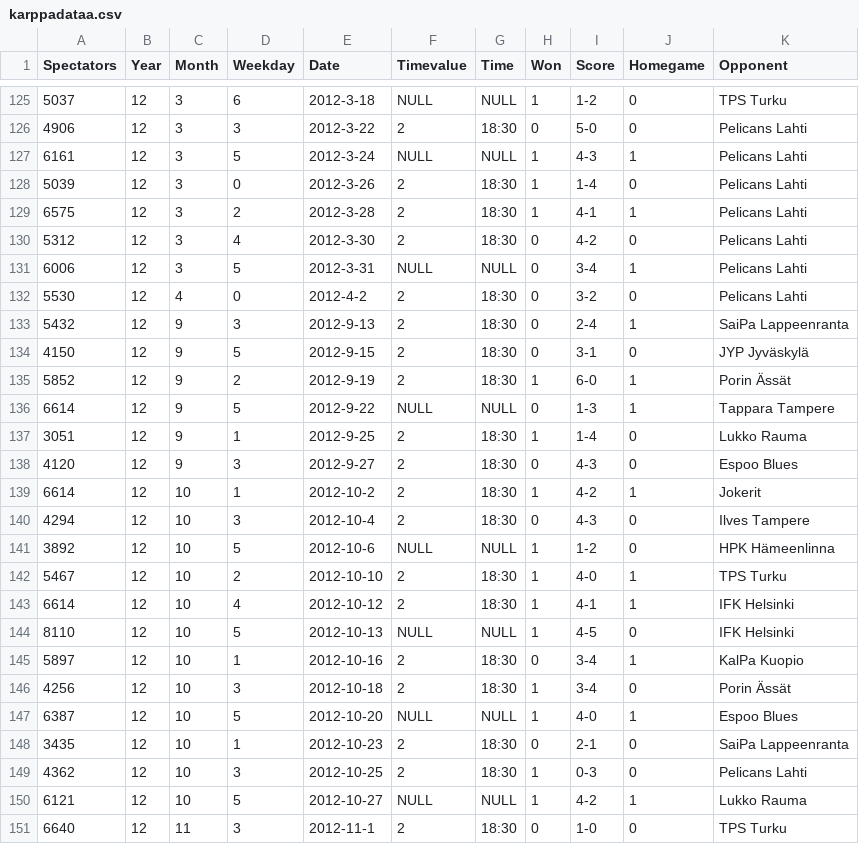
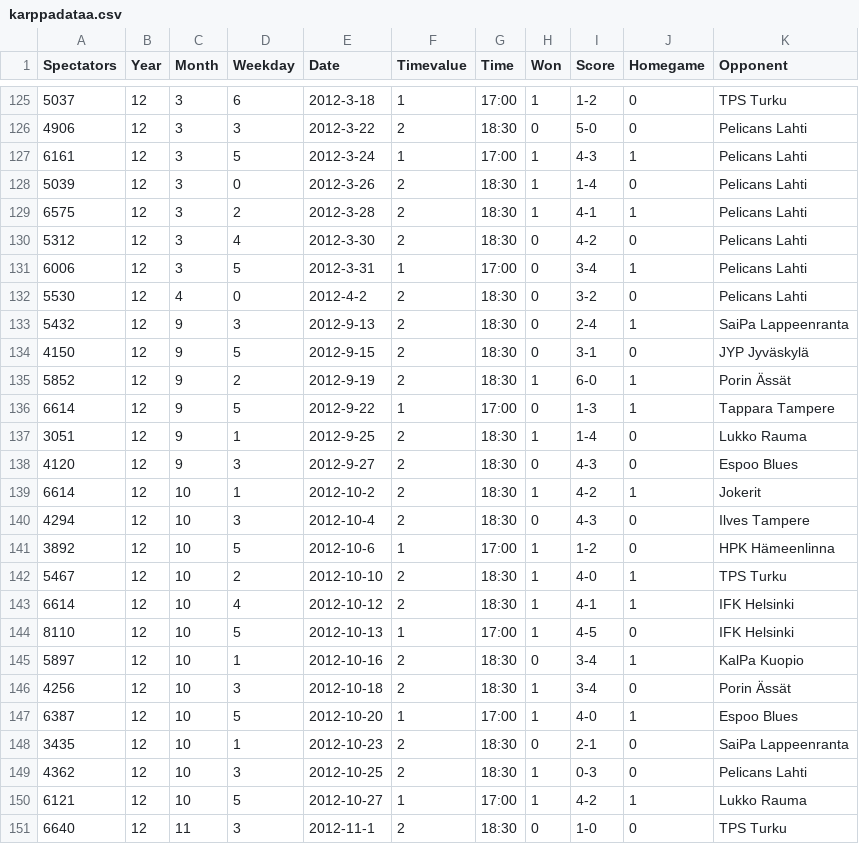
Before and after one commit to Jaleksi/Karppadataa, a CSV file: karppadataa.csv, drawn as a sheet; only a part is shown, gaps mark what is left out; the diff covers the shown part only.

```diff
--- a/karppadataa.csv
+++ b/karppadataa.csv
@@ -125,4 +125,4 @@ Spectators,Year,Month,Weekday,Date,Timevalue,Time,Won,Score,Homegame,Opponent
-5037,12,3,6,2012-3-18,NULL,NULL,1,1-2,0,TPS Turku
+5037,12,3,6,2012-3-18,1,17:00,1,1-2,0,TPS Turku
 4906,12,3,3,2012-3-22,2,18:30,0,5-0,0,Pelicans Lahti
-6161,12,3,5,2012-3-24,NULL,NULL,1,4-3,1,Pelicans Lahti
+6161,12,3,5,2012-3-24,1,17:00,1,4-3,1,Pelicans Lahti
 5039,12,3,0,2012-3-26,2,18:30,1,1-4,0,Pelicans Lahti
@@ -130,3 +130,3 @@ Spectators,Year,Month,Weekday,Date,Timevalue,Time,Won,Score,Homegame,Opponent
 5312,12,3,4,2012-3-30,2,18:30,0,4-2,0,Pelicans Lahti
-6006,12,3,5,2012-3-31,NULL,NULL,0,3-4,1,Pelicans Lahti
+6006,12,3,5,2012-3-31,1,17:00,0,3-4,1,Pelicans Lahti
 5530,12,4,0,2012-4-2,2,18:30,0,3-2,0,Pelicans Lahti
@@ -135,3 +135,3 @@ Spectators,Year,Month,Weekday,Date,Timevalue,Time,Won,Score,Homegame,Opponent
 5852,12,9,2,2012-9-19,2,18:30,1,6-0,1,Porin Ässät
-6614,12,9,5,2012-9-22,NULL,NULL,0,1-3,1,Tappara Tampere
+6614,12,9,5,2012-9-22,1,17:00,0,1-3,1,Tappara Tampere
 3051,12,9,1,2012-9-25,2,18:30,1,1-4,0,Lukko Rauma
@@ -140,12 +140,12 @@ Spectators,Year,Month,Weekday,Date,Timevalue,Time,Won,Score,Homegame,Opponent
 4294,12,10,3,2012-10-4,2,18:30,0,4-3,0,Ilves Tampere
-3892,12,10,5,2012-10-6,NULL,NULL,1,1-2,0,HPK Hämeenlinna
+3892,12,10,5,2012-10-6,1,17:00,1,1-2,0,HPK Hämeenlinna
 5467,12,10,2,2012-10-10,2,18:30,1,4-0,1,TPS Turku
 6614,12,10,4,2012-10-12,2,18:30,1,4-1,1,IFK Helsinki
-8110,12,10,5,2012-10-13,NULL,NULL,1,4-5,0,IFK Helsinki
+8110,12,10,5,2012-10-13,1,17:00,1,4-5,0,IFK Helsinki
 5897,12,10,1,2012-10-16,2,18:30,0,3-4,1,KalPa Kuopio
 4256,12,10,3,2012-10-18,2,18:30,1,3-4,0,Porin Ässät
-6387,12,10,5,2012-10-20,NULL,NULL,1,4-0,1,Espoo Blues
+6387,12,10,5,2012-10-20,1,17:00,1,4-0,1,Espoo Blues
 3435,12,10,1,2012-10-23,2,18:30,0,2-1,0,SaiPa Lappeenranta
 4362,12,10,3,2012-10-25,2,18:30,1,0-3,0,Pelicans Lahti
-6121,12,10,5,2012-10-27,NULL,NULL,1,4-2,1,Lukko Rauma
+6121,12,10,5,2012-10-27,1,17:00,1,4-2,1,Lukko Rauma
 6640,12,11,3,2012-11-1,2,18:30,0,1-0,0,TPS Turku
```
Also changed, not shown: 31 edited cells elsewhere in this file.
